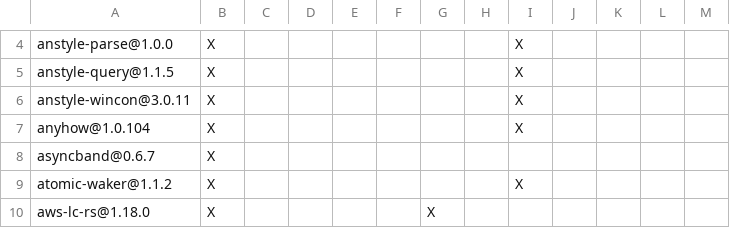
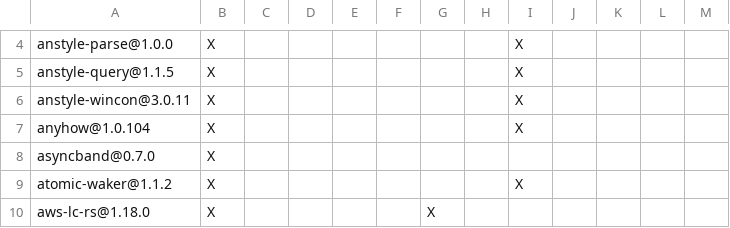
Before and after one commit to apache/opendal, a TSV file: bindings/c/DEPENDENCIES.rust.tsv, drawn as a sheet; only a part is shown, gaps mark what is left out.

```diff
--- a/bindings/c/DEPENDENCIES.rust.tsv
+++ b/bindings/c/DEPENDENCIES.rust.tsv
@@ -7,3 +7,3 @@ anstyle-wincon@3.0.11	X							X
 anyhow@1.0.104	X							X				
-asyncband@0.6.7	X											
+asyncband@0.7.0	X											
 atomic-waker@1.1.2	X							X				
```
Also changed, not shown: bindings/cpp/DEPENDENCIES.rust.tsv, bindings/dotnet/DEPENDENCIES.rust.tsv, 52 other files.
